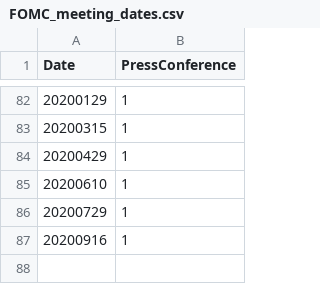
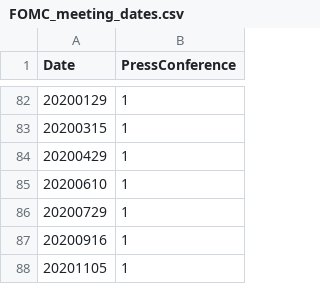
Before and after one commit to abagnard/266FinalProject, a CSV file: data/FOMC_data/FOMC_meeting_dates.csv, drawn as a sheet; only a part is shown, gaps mark what is left out; the diff names each change by its address in the sheet, - before the commit and + after, or states it on an @@ line.

Commit message:
adds nov 2020 date to dates file

```diff
--- a/data/FOMC_data/FOMC_meeting_dates.csv
+++ b/data/FOMC_data/FOMC_meeting_dates.csv
+row 88: 20201105 | 1
```
